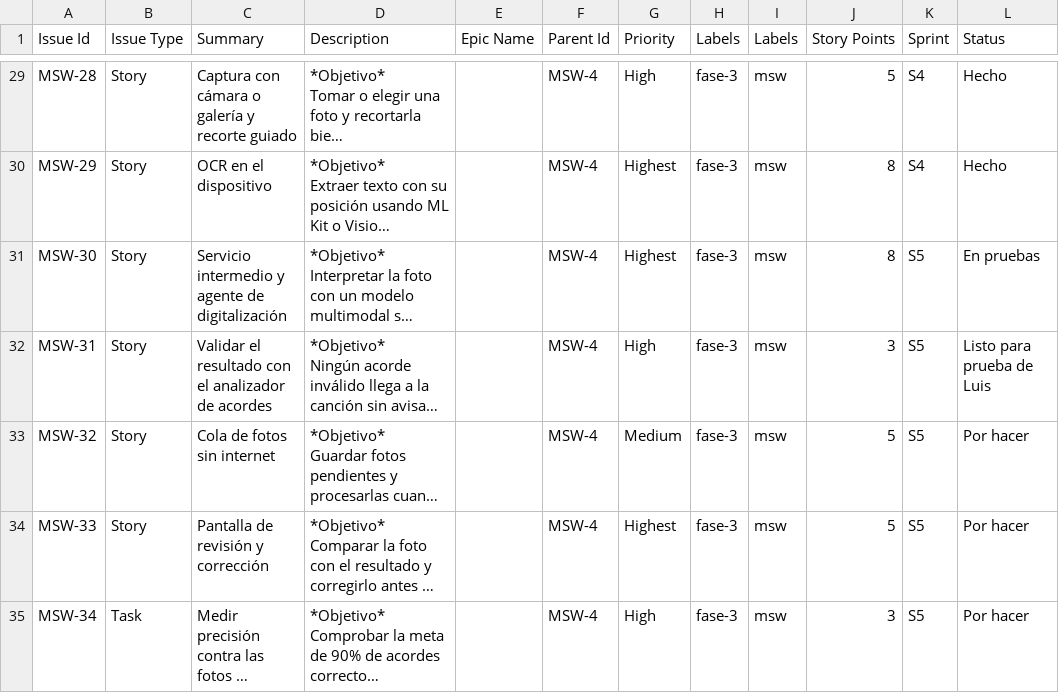
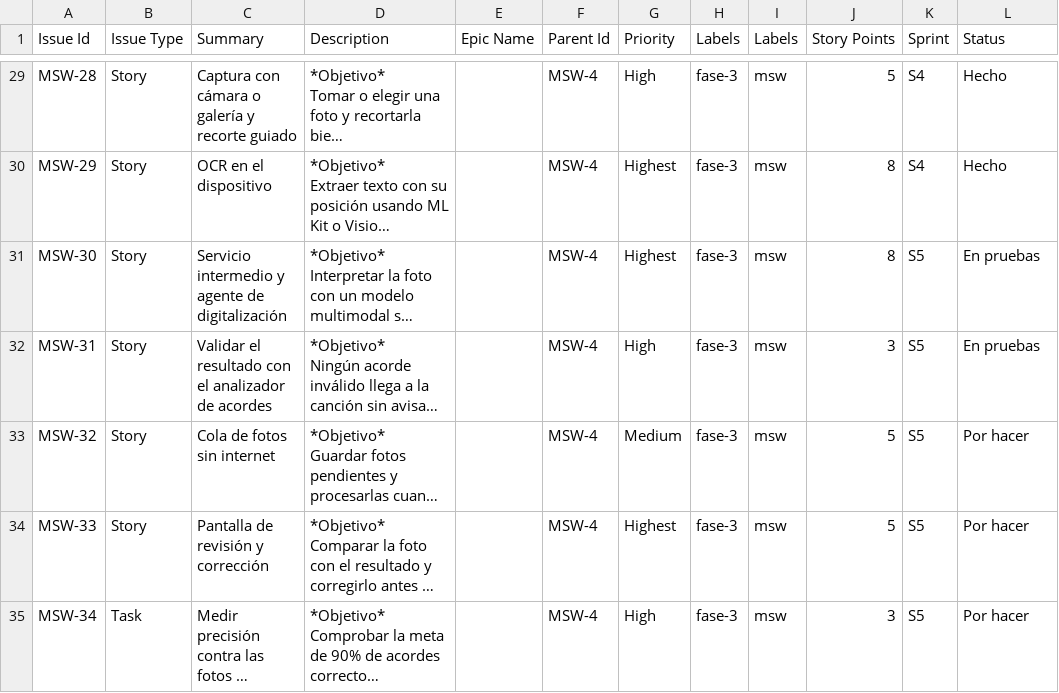
Before and after one commit to lgachig/MSW, a CSV file: MSW_ambiente_agentes/backlog/backlog.csv, drawn as a sheet; only a part is shown, gaps mark what is left out; long unchanged cells end in …; the diff names each change by its address in the sheet, - before the commit and + after, or states it on an @@ line.

```diff
--- a/MSW_ambiente_agentes/backlog/backlog.csv
+++ b/MSW_ambiente_agentes/backlog/backlog.csv
-L32 (Status): Listo para prueba de Luis
+L32 (Status): En pruebas
```
Also changed, not shown: 1 other file.
